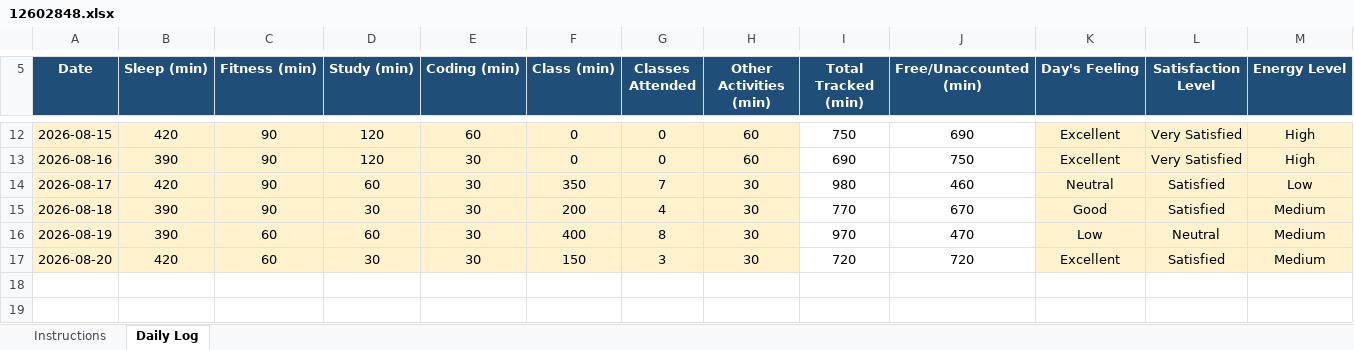
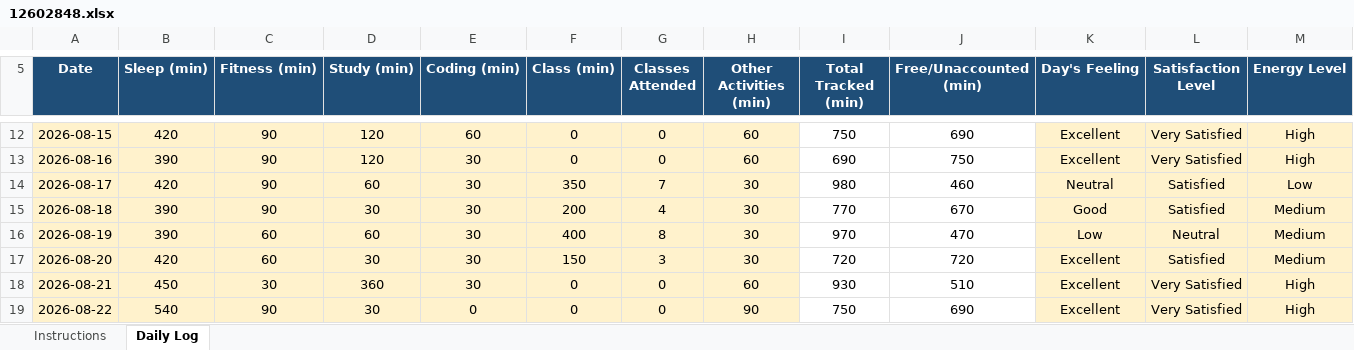
Before and after one commit to Mehakb2414/Python, an Excel workbook: 12602848.xlsx, sheet Daily Log, drawn as a sheet; only a part is shown, gaps mark what is left out; values as stored, in another font and other column widths than the file's, no borders; conditional formats not drawn; rows hold the shown columns only; the diff covers the shown part only; the diff names each change by its address in the sheet, - before the commit and + after, or states it on an @@ line.

Commit message:
Add files via upload

```diff
--- a/12602848.xlsx (sheet Daily Log)
+++ b/12602848.xlsx (sheet Daily Log)
+row 18: 2026-08-21 | 450 | 30 | 360 | 30 | 0 | 0 | 60 | 930 | 510 | Excellent | Very Satisfied | High
+row 19: 2026-08-22 | 540 | 90 | 30 | 0 | 0 | 0 | 90 | 750 | 690 | Excellent | Very Satisfied | High
```
Also changed, not shown: 1 added row elsewhere in this sheet.
